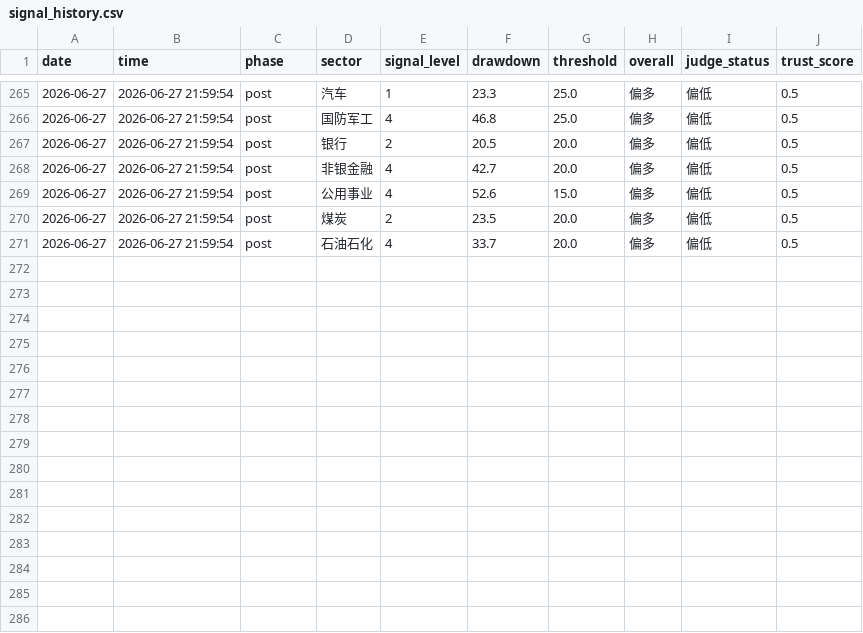
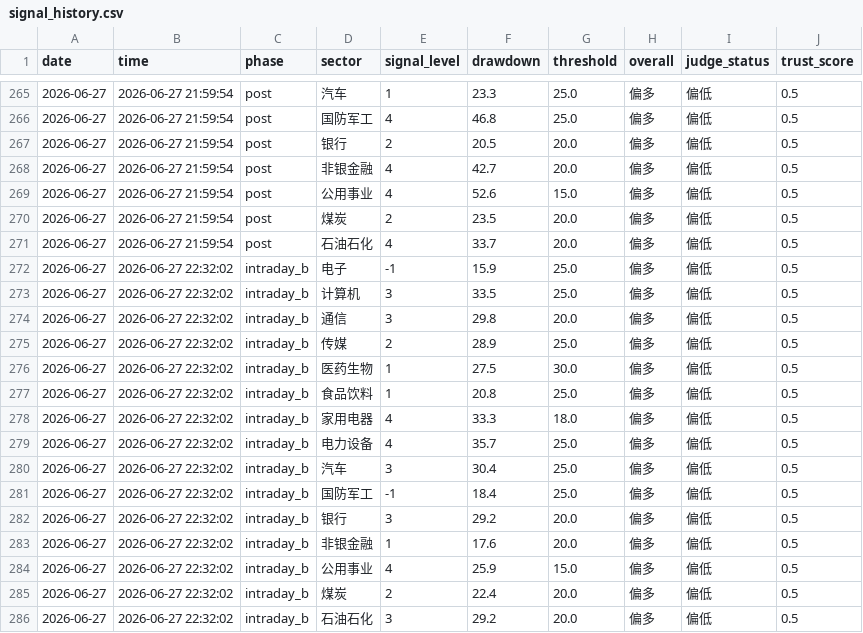
Before and after one commit to 7hfrs9fgn6-ux/v-system-core, a CSV file: memory_data/signal_history.csv, drawn as a sheet; only a part is shown, gaps mark what is left out; the diff names each change by its address in the sheet, - before the commit and + after, or states it on an @@ line.

```diff
--- a/memory_data/signal_history.csv
+++ b/memory_data/signal_history.csv
+row 272: 2026-06-27 | 2026-06-27 22:32:02 | intraday_b | 电子 | -1 | 15.9 | 25.0 | 偏多 | 偏低 | 0.5
+row 273: 2026-06-27 | 2026-06-27 22:32:02 | intraday_b | 计算机 | 3 | 33.5 | 25.0 | 偏多 | 偏低 | 0.5
+row 274: 2026-06-27 | 2026-06-27 22:32:02 | intraday_b | 通信 | 3 | 29.8 | 20.0 | 偏多 | 偏低 | 0.5
+row 275: 2026-06-27 | 2026-06-27 22:32:02 | intraday_b | 传媒 | 2 | 28.9 | 25.0 | 偏多 | 偏低 | 0.5
+row 276: 2026-06-27 | 2026-06-27 22:32:02 | intraday_b | 医药生物 | 1 | 27.5 | 30.0 | 偏多 | 偏低 | 0.5
+row 277: 2026-06-27 | 2026-06-27 22:32:02 | intraday_b | 食品饮料 | 1 | 20.8 | 25.0 | 偏多 | 偏低 | 0.5
+row 278: 2026-06-27 | 2026-06-27 22:32:02 | intraday_b | 家用电器 | 4 | 33.3 | 18.0 | 偏多 | 偏低 | 0.5
+row 279: 2026-06-27 | 2026-06-27 22:32:02 | intraday_b | 电力设备 | 4 | 35.7 | 25.0 | 偏多 | 偏低 | 0.5
+row 280: 2026-06-27 | 2026-06-27 22:32:02 | intraday_b | 汽车 | 3 | 30.4 | 25.0 | 偏多 | 偏低 | 0.5
+row 281: 2026-06-27 | 2026-06-27 22:32:02 | intraday_b | 国防军工 | -1 | 18.4 | 25.0 | 偏多 | 偏低 | 0.5
+row 282: 2026-06-27 | 2026-06-27 22:32:02 | intraday_b | 银行 | 3 | 29.2 | 20.0 | 偏多 | 偏低 | 0.5
+row 283: 2026-06-27 | 2026-06-27 22:32:02 | intraday_b | 非银金融 | 1 | 17.6 | 20.0 | 偏多 | 偏低 | 0.5
+row 284: 2026-06-27 | 2026-06-27 22:32:02 | intraday_b | 公用事业 | 4 | 25.9 | 15.0 | 偏多 | 偏低 | 0.5
+row 285: 2026-06-27 | 2026-06-27 22:32:02 | intraday_b | 煤炭 | 2 | 22.4 | 20.0 | 偏多 | 偏低 | 0.5
+row 286: 2026-06-27 | 2026-06-27 22:32:02 | intraday_b | 石油石化 | 3 | 29.2 | 20.0 | 偏多 | 偏低 | 0.5
```
Also changed, not shown: memory_data/shadow_history.csv, memory_data/trust_history.csv.
